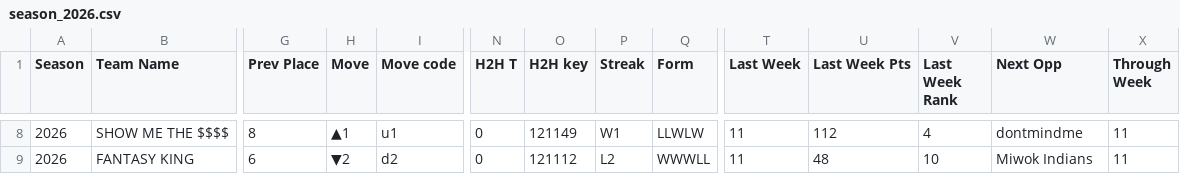
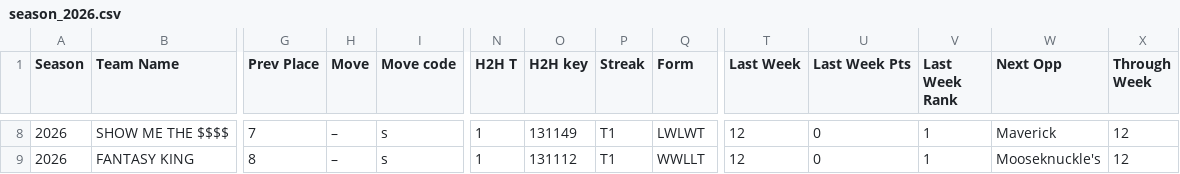
Before and after one commit to sethnobmann/petalocos-live, a CSV file: data/season_2026.csv, drawn as a sheet; only a part is shown, gaps mark what is left out; the diff covers the shown part only; the diff names each change by its address in the sheet, - before the commit and + after, or states it on an @@ line.

```diff
--- a/data/season_2026.csv
+++ b/data/season_2026.csv
-G8 (Prev Place): 8
+G8 (Prev Place): 7
-H8 (Move): ▲1
+H8 (Move): –
-I8 (Move code): u1
+I8 (Move code): s
-N8:N9 (H2H T): 0
+N8:N9 (H2H T): 1
-O8 (H2H key): 121149
+O8 (H2H key): 131149
-P8 (Streak): W1
+P8 (Streak): T1
-Q8 (Form): LLWLW
+Q8 (Form): LWLWT
-T8:T9 (Last Week): 11
+T8:T9 (Last Week): 12
-U8 (Last Week Pts): 112
+U8 (Last Week Pts): 0
-V8 (Last Week Rank): 4
+V8 (Last Week Rank): 1
-W8 (Next Opp): dontmindme
+W8 (Next Opp): Maverick
-X8:X9 (Through Week): 11
+X8:X9 (Through Week): 12
-G9 (Prev Place): 6
+G9 (Prev Place): 8
-H9 (Move): ▼2
+H9 (Move): –
-I9 (Move code): d2
+I9 (Move code): s
-O9 (H2H key): 121112
+O9 (H2H key): 131112
-P9 (Streak): L2
+P9 (Streak): T1
-Q9 (Form): WWWLL
+Q9 (Form): WWLLT
-U9 (Last Week Pts): 48
+U9 (Last Week Pts): 0
-V9 (Last Week Rank): 10
+V9 (Last Week Rank): 1
-W9 (Next Opp): Miwok Indians
+W9 (Next Opp): Mooseknuckle's
```
Also changed, not shown: 108 edited cells elsewhere in this file, data/games_2026.csv, data/schedule_2026.csv, 4 other files.
